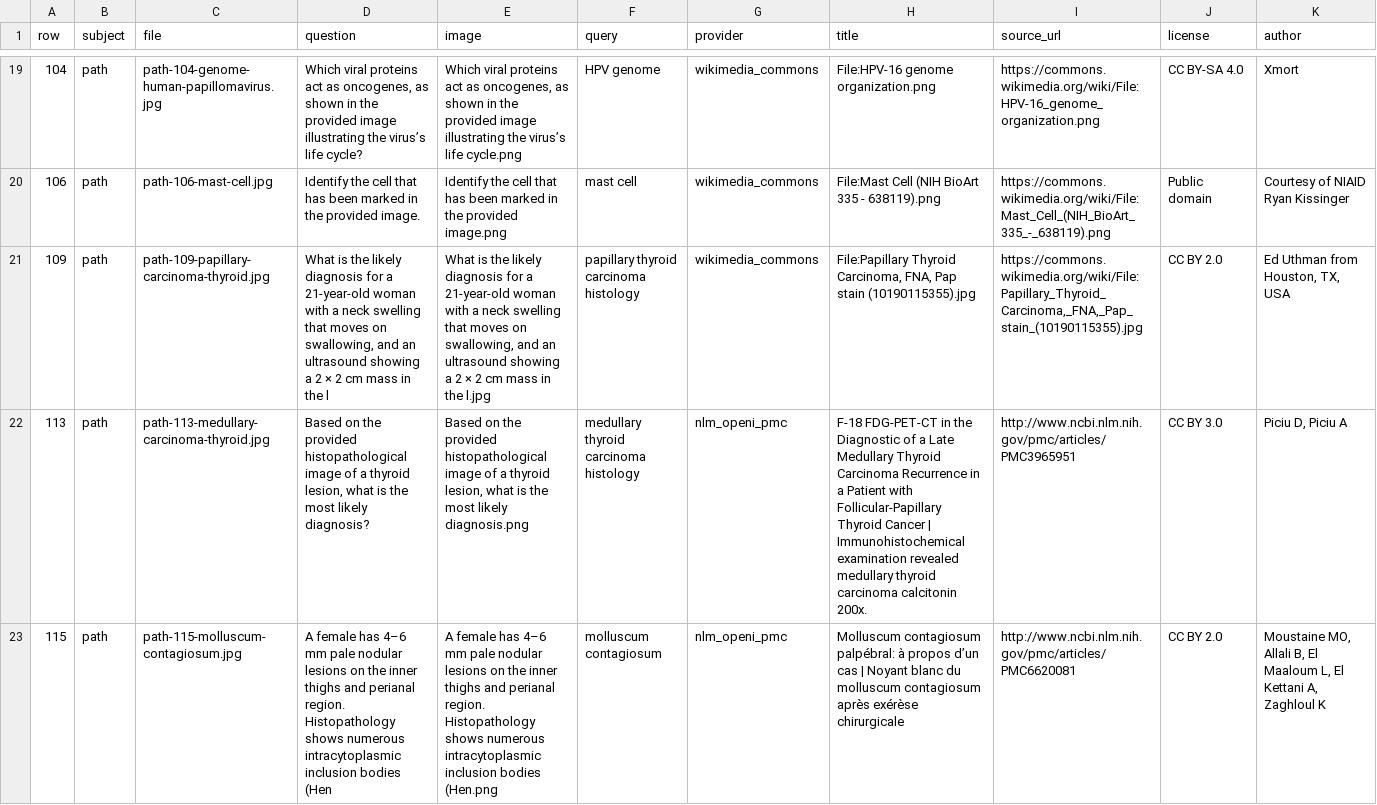
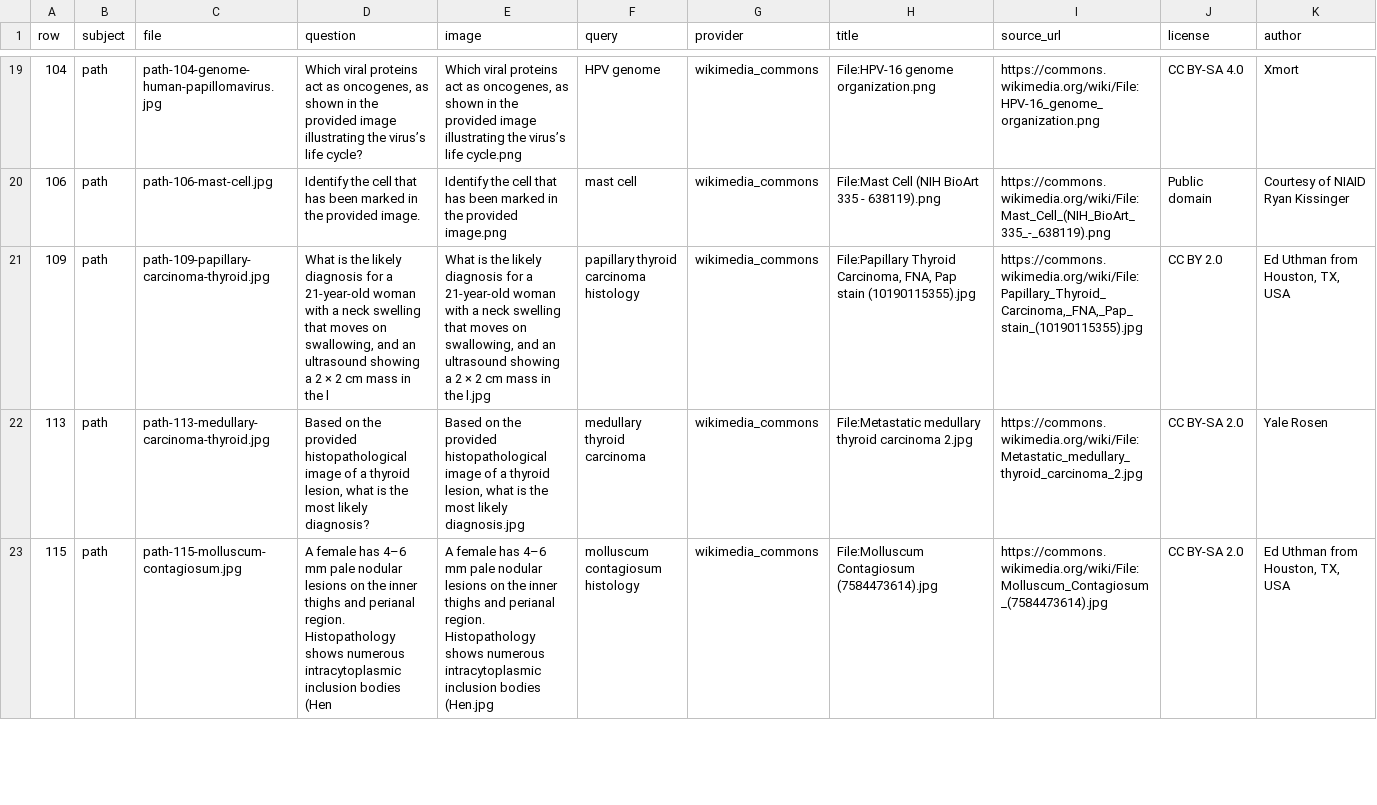
Before and after one commit to simonraj1/claude-work1, a CSV file: image/_sources_clinical.csv, drawn as a sheet; only a part is shown, gaps mark what is left out; the diff covers the shown part only; the diff names each change by its address in the sheet, - before the commit and + after, or states it on an @@ line.

```diff
--- a/image/_sources_clinical.csv
+++ b/image/_sources_clinical.csv
-E22 (image): …most likely diagnosis.png
+E22 (image): …most likely diagnosis.jpg
-F22 (query): medullary thyroid carcinoma histology
+F22 (query): medullary thyroid carcinoma
-G22:G23 (provider): nlm_openi_pmc
+G22:G23 (provider): wikimedia_commons
-H22 (title): F-18 FDG-PET-CT in the Diagnostic of a Late Medullary Thyroid Carcinoma Recurrence in a Patient with Follicular-Papillary Thyroid Cancer | Immunohistochemical examination revealed medullary thyroid carcinoma calcitonin 200x.
+H22 (title): File:Metastatic medullary thyroid carcinoma 2.jpg
-I22 (source_url): http://www.ncbi.nlm.nih.gov/pmc/articles/PMC3965951
+I22 (source_url): https://commons.wikimedia.org/wiki/File:Metastatic_medullary_thyroid_carcinoma_2.jpg
-J22 (license): CC BY 3.0
+J22 (license): CC BY-SA 2.0
-K22 (author): Piciu D, Piciu A
+K22 (author): Yale Rosen
-E23 (image): …inclusion bodies (Hen.png
+E23 (image): …inclusion bodies (Hen.jpg
-F23 (query): molluscum contagiosum
+F23 (query): molluscum contagiosum histology
-H23 (title): Molluscum contagiosum palpébral: à propos d’un cas | Noyant blanc du molluscum contagiosum après exérèse chirurgicale
+H23 (title): File:Molluscum Contagiosum (7584473614).jpg
-I23 (source_url): http://www.ncbi.nlm.nih.gov/pmc/articles/PMC6620081
+I23 (source_url): https://commons.wikimedia.org/wiki/File:Molluscum_Contagiosum_(7584473614).jpg
-J23 (license): CC BY 2.0
+J23 (license): CC BY-SA 2.0
-K23 (author): Moustaine MO, Allali B, El Maaloum L, El Kettani A, Zaghloul K
+K23 (author): Ed Uthman from Houston, TX, USA
```
Also changed, not shown: 13 edited cells elsewhere in this file, image/_sources.csv, 15 other files.
